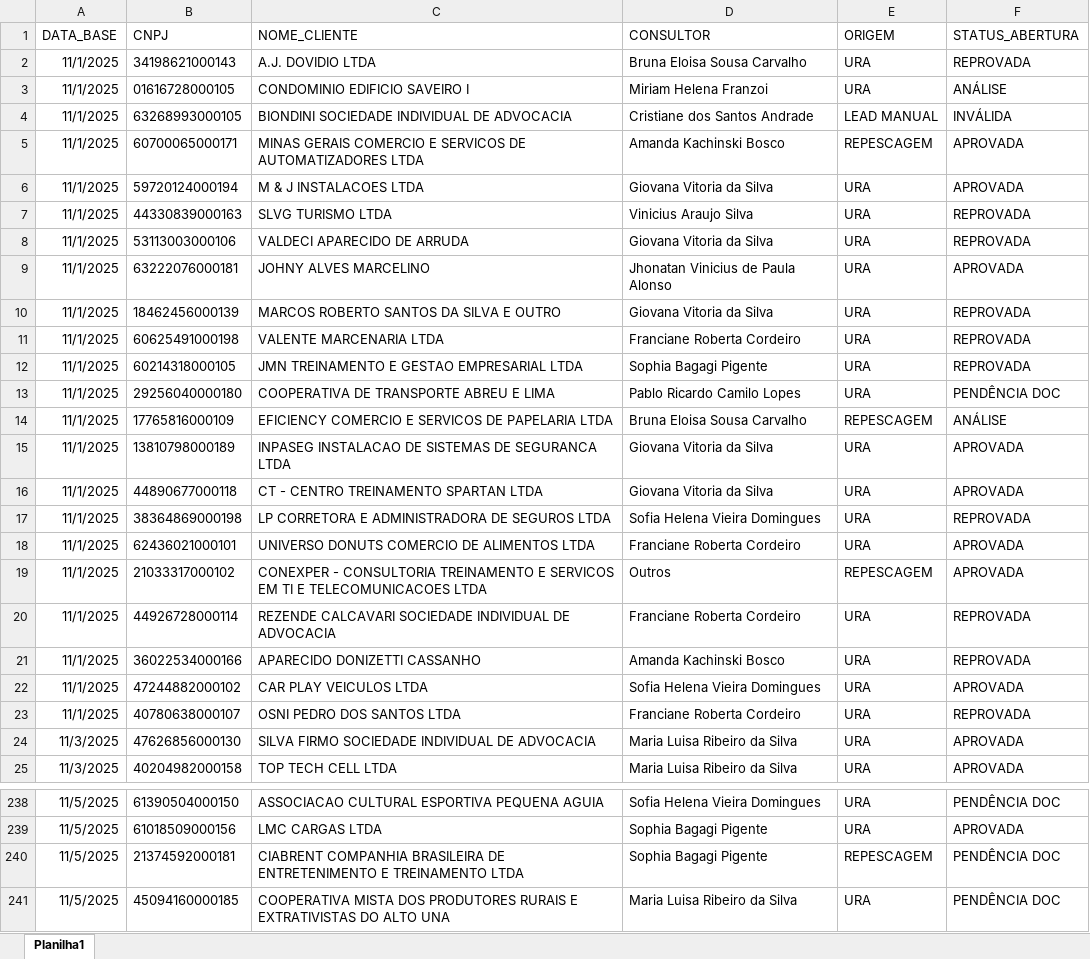
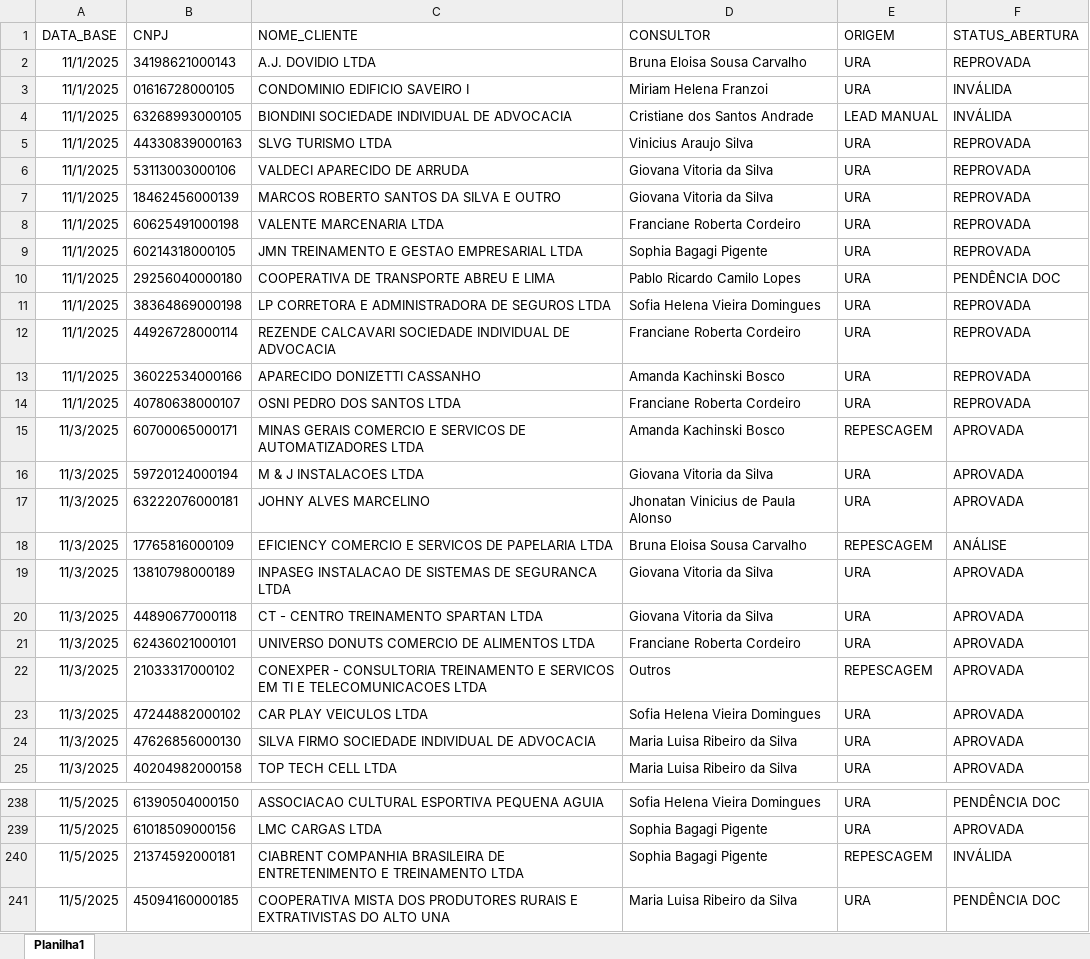
Before and after one commit to Augusto05/atlas, an Excel workbook: first-atlas/producao_2025-11.xlsx, sheet Planilha1, drawn as a sheet; only a part is shown, gaps mark what is left out; values as stored, in another font and other column widths than the file's, no borders; removed rows and columns are numbered as before the commit, all else as after; the diff covers the shown part only; the diff names each change by its address in the sheet, - before the commit and + after, or states it on an @@ line.

Commit message:
updated producao

```diff
--- a/first-atlas/producao_2025-11.xlsx (sheet Planilha1)
+++ b/first-atlas/producao_2025-11.xlsx (sheet Planilha1)
-F3 (STATUS_ABERTURA): ANÁLISE
+F3 (STATUS_ABERTURA): INVÁLIDA
-row 5: 11/1/2025 | 60700065000171 | MINAS GERAIS COMERCIO E SERVICOS DE AUTOMATIZADORES LTDA | Amanda Kachinski Bosco | REPESCAGEM | APROVADA
-row 6: 11/1/2025 | 59720124000194 | M & J INSTALACOES LTDA | Giovana Vitoria da Silva | URA | APROVADA
-row 9: 11/1/2025 | 63222076000181 | JOHNY ALVES MARCELINO | Jhonatan Vinicius de Paula Alonso | URA | APROVADA
-row 14: 11/1/2025 | 17765816000109 | EFICIENCY COMERCIO E SERVICOS DE PAPELARIA LTDA | Bruna Eloisa Sousa Carvalho | REPESCAGEM | ANÁLISE
-row 15: 11/1/2025 | 13810798000189 | INPASEG INSTALACAO DE SISTEMAS DE SEGURANCA LTDA | Giovana Vitoria da Silva | URA | APROVADA
-row 16: 11/1/2025 | 44890677000118 | CT - CENTRO TREINAMENTO SPARTAN LTDA | Giovana Vitoria da Silva | URA | APROVADA
-row 18: 11/1/2025 | 62436021000101 | UNIVERSO DONUTS COMERCIO DE ALIMENTOS LTDA | Franciane Roberta Cordeiro | URA | APROVADA
-row 19: 11/1/2025 | 21033317000102 | CONEXPER - CONSULTORIA TREINAMENTO E SERVICOS EM TI E TELECOMUNICACOES LTDA | Outros | REPESCAGEM | APROVADA
-row 22: 11/1/2025 | 47244882000102 | CAR PLAY VEICULOS LTDA | Sofia Helena Vieira Domingues | URA | APROVADA
+row 15: 11/3/2025 | 60700065000171 | MINAS GERAIS COMERCIO E SERVICOS DE AUTOMATIZADORES LTDA | Amanda Kachinski Bosco | REPESCAGEM | APROVADA
+row 16: 11/3/2025 | 59720124000194 | M & J INSTALACOES LTDA | Giovana Vitoria da Silva | URA | APROVADA
+row 17: 11/3/2025 | 63222076000181 | JOHNY ALVES MARCELINO | Jhonatan Vinicius de Paula Alonso | URA | APROVADA
+row 18: 11/3/2025 | 17765816000109 | EFICIENCY COMERCIO E SERVICOS DE PAPELARIA LTDA | Bruna Eloisa Sousa Carvalho | REPESCAGEM | ANÁLISE
+row 19: 11/3/2025 | 13810798000189 | INPASEG INSTALACAO DE SISTEMAS DE SEGURANCA LTDA | Giovana Vitoria da Silva | URA | APROVADA
+row 20: 11/3/2025 | 44890677000118 | CT - CENTRO TREINAMENTO SPARTAN LTDA | Giovana Vitoria da Silva | URA | APROVADA
+row 21: 11/3/2025 | 62436021000101 | UNIVERSO DONUTS COMERCIO DE ALIMENTOS LTDA | Franciane Roberta Cordeiro | URA | APROVADA
+row 22: 11/3/2025 | 21033317000102 | CONEXPER - CONSULTORIA TREINAMENTO E SERVICOS EM TI E TELECOMUNICACOES LTDA | Outros | REPESCAGEM | APROVADA
+row 23: 11/3/2025 | 47244882000102 | CAR PLAY VEICULOS LTDA | Sofia Helena Vieira Domingues | URA | APROVADA
-F240 (STATUS_ABERTURA): PENDÊNCIA DOC
+F240 (STATUS_ABERTURA): INVÁLIDA
```
Also changed, not shown: 7 added rows and 24 edited cells elsewhere in this sheet, 1 other file.
